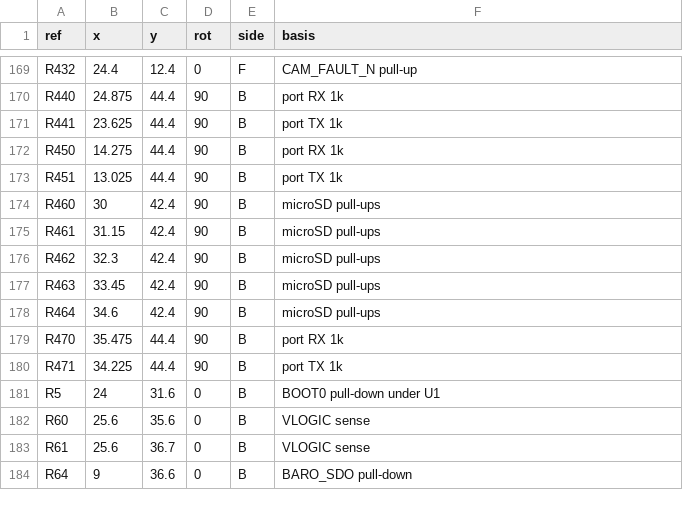
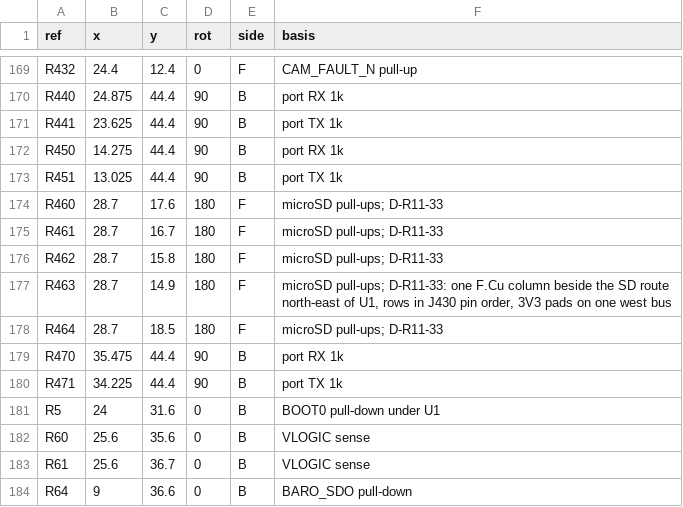
Before and after one commit to OAK-WJR/rocket-flight-computer, a TSV file: m3_design/r11_place.tsv, drawn as a sheet; only a part is shown, gaps mark what is left out.

```diff
--- a/m3_design/r11_place.tsv
+++ b/m3_design/r11_place.tsv
@@ -173,7 +173,7 @@ R450	14.275	44.4	90	B	port RX 1k
 R451	13.025	44.4	90	B	port TX 1k
-R460	30	42.4	90	B	microSD pull-ups
-R461	31.15	42.4	90	B	microSD pull-ups
-R462	32.3	42.4	90	B	microSD pull-ups
-R463	33.45	42.4	90	B	microSD pull-ups
-R464	34.6	42.4	90	B	microSD pull-ups
+R460	28.7	17.6	180	F	microSD pull-ups; D-R11-33
+R461	28.7	16.7	180	F	microSD pull-ups; D-R11-33
+R462	28.7	15.8	180	F	microSD pull-ups; D-R11-33
+R463	28.7	14.9	180	F	microSD pull-ups; D-R11-33: one F.Cu column beside the SD route north-east of U1, rows in J430 pin order, 3V3 pads on one west bus
+R464	28.7	18.5	180	F	microSD pull-ups; D-R11-33
 R470	35.475	44.4	90	B	port RX 1k
```
Also changed, not shown: m3_design/r11_fanout.tsv, 14 other files.
